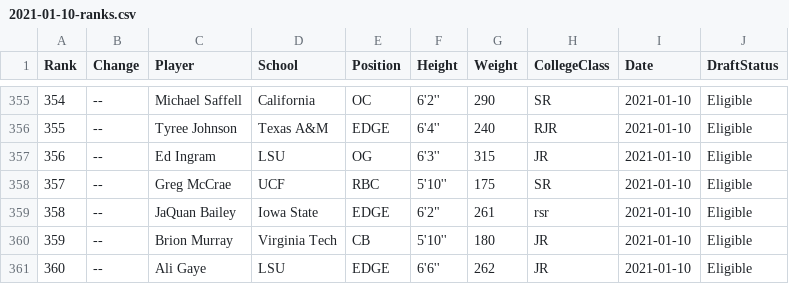
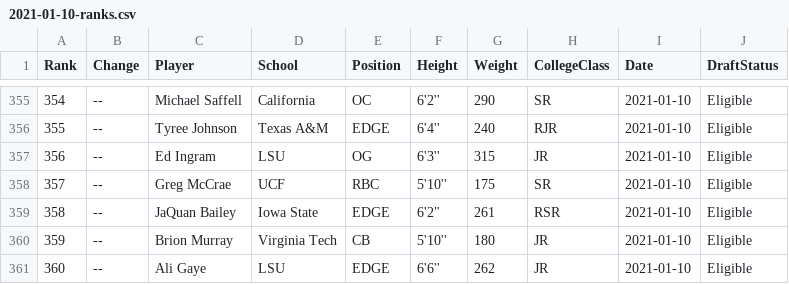
Before and after one commit to Leagify/prospect-scraper-dt2021, a CSV file: src/prospectScraper/ranks/2021-01-10-ranks.csv, drawn as a sheet; only a part is shown, gaps mark what is left out.

```diff
--- a/src/prospectScraper/ranks/2021-01-10-ranks.csv
+++ b/src/prospectScraper/ranks/2021-01-10-ranks.csv
@@ -358,3 +358,3 @@ Rank,Change,Player,School,Position,Height,Weight,CollegeClass,Date,DraftStatus
 357,--,Greg McCrae,UCF,RBC,5'10'',175,SR,2021-01-10,Eligible
-358,--,JaQuan Bailey,Iowa State,EDGE,"6'2""",261,rsr,2021-01-10,Eligible
+358,--,JaQuan Bailey,Iowa State,EDGE,"6'2""",261,RSR,2021-01-10,Eligible
 359,--,Brion Murray,Virginia Tech,CB,5'10'',180,JR,2021-01-10,Eligible
```
Also changed, not shown: src/prospectScraper/ranks/combinedRanks2021.csv, src/prospectScraper/ranks/joinedRanks2021.csv.
